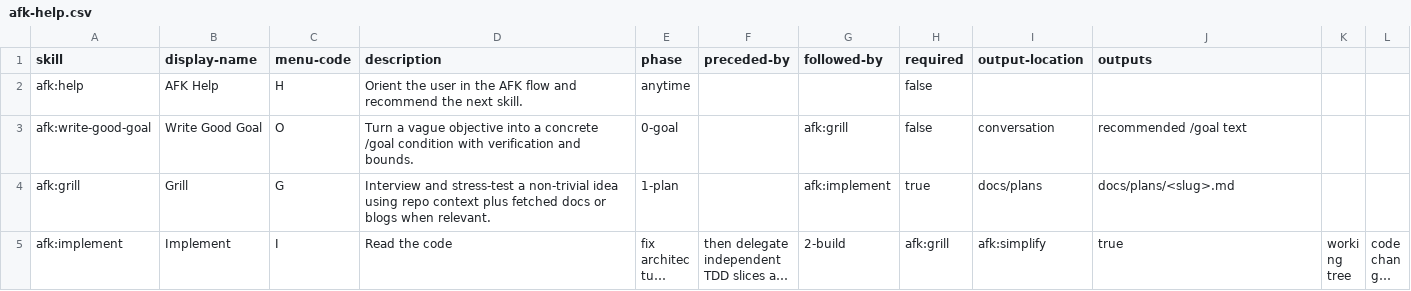
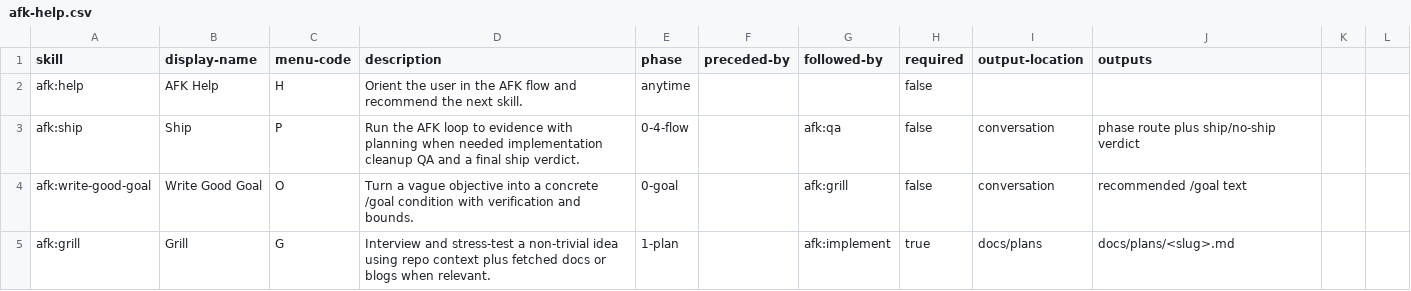
Before and after one commit to alexanderop/afk, a CSV file: skills/help/afk-help.csv, drawn as a sheet; only a part is shown; the shorter side is filled out with more unchanged rows; long unchanged cells end in ….

Commit message:
Add AFK ship skill and eval checks

```diff
--- a/skills/help/afk-help.csv
+++ b/skills/help/afk-help.csv
@@ -2,2 +2,3 @@ skill,display-name,menu-code,description,phase,preceded-by,followed-by,required,
 afk:help,AFK Help,H,Orient the user in the AFK flow and recommend the next skill.,anytime,,,false,,
+afk:ship,Ship,P,Run the AFK loop to evidence with planning when needed implementation cleanup QA and a final ship verdict.,0-4-flow,,afk:qa,false,conversation,phase route plus ship/no-ship verdict
 afk:write-good-goal,Write Good Goal,O,Turn a vague objective into a concrete /goal condition with verification and bounds.,0-goal,,afk:grill,false,conversation,recommended /goal text
```
Also changed, not shown: 17 other files.
